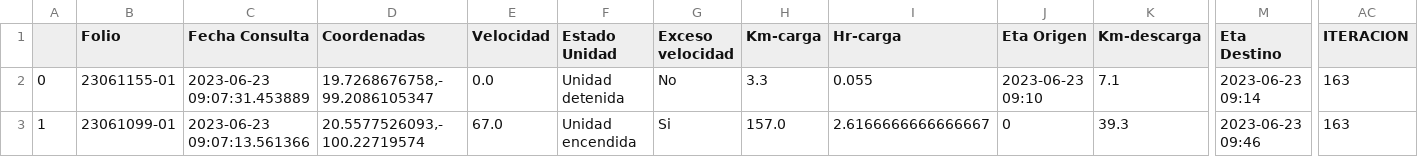
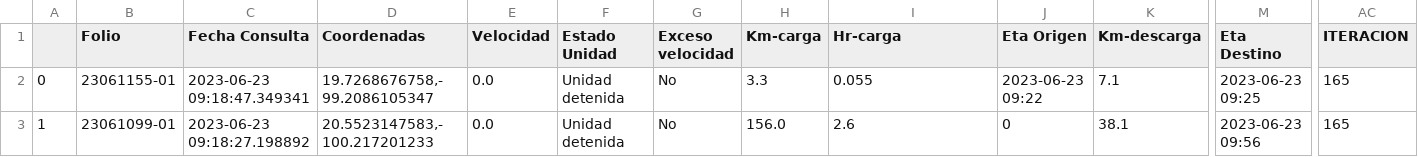
Before and after one commit to NLSCDA/Proyecto-Prisma, a CSV file: Ultima_Consulta.csv, drawn as a sheet; only a part is shown, gaps mark what is left out; the diff covers the shown part only; the diff names each change by its address in the sheet, - before the commit and + after, or states it on an @@ line.

Commit message:
Actualizacion

```diff
--- a/Ultima_Consulta.csv
+++ b/Ultima_Consulta.csv
-C2 (Fecha Consulta): 2023-06-23 09:07:31.453889
+C2 (Fecha Consulta): 2023-06-23 09:18:47.349341
-J2 (Eta Origen): 2023-06-23 09:10
+J2 (Eta Origen): 2023-06-23 09:22
-M2 (Eta Destino): 2023-06-23 09:14
+M2 (Eta Destino): 2023-06-23 09:25
-AC2:AC3 (ITERACION): 163
+AC2:AC3 (ITERACION): 165
-C3 (Fecha Consulta): 2023-06-23 09:07:13.561366
+C3 (Fecha Consulta): 2023-06-23 09:18:27.198892
-D3 (Coordenadas): 20.5577526093,-100.22719574
+D3 (Coordenadas): 20.5523147583,-100.217201233
-E3 (Velocidad): 67.0
+E3 (Velocidad): 0.0
-F3 (Estado Unidad): Unidad encendida
+F3 (Estado Unidad): Unidad detenida
-G3 (Exceso velocidad): Si
+G3 (Exceso velocidad): No
-H3 (Km-carga): 157.0
+H3 (Km-carga): 156.0
-I3 (Hr-carga): 2.6166666666666667
+I3 (Hr-carga): 2.6
-K3 (Km-descarga): 39.3
+K3 (Km-descarga): 38.1
-M3 (Eta Destino): 2023-06-23 09:46
+M3 (Eta Destino): 2023-06-23 09:56
```
Also changed, not shown: 3 edited cells elsewhere in this file.
